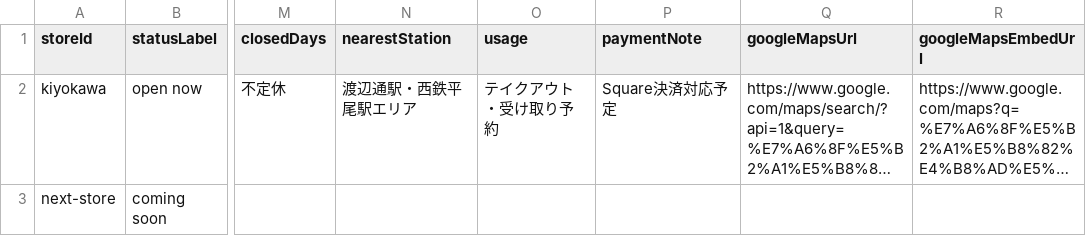
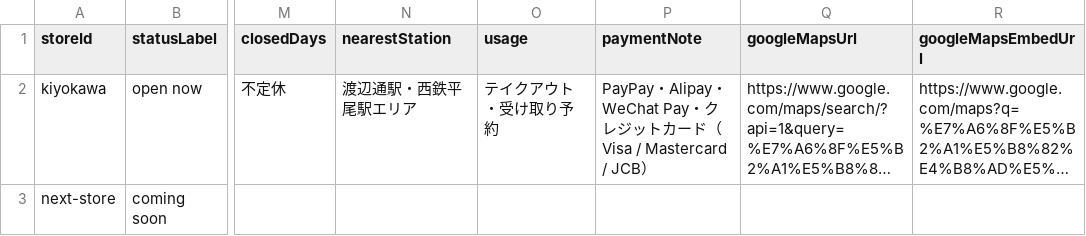
Before and after one commit to shynw1983/nanacha-new-hp, a CSV file: lark-import/stores.csv, drawn as a sheet; only a part is shown, gaps mark what is left out; long unchanged cells end in …; the diff names each change by its address in the sheet, - before the commit and + after, or states it on an @@ line.

Commit message:
show supported payment methods

```diff
--- a/lark-import/stores.csv
+++ b/lark-import/stores.csv
-P2 (paymentNote): Square決済対応予定
+P2 (paymentNote): PayPay・Alipay・WeChat Pay・クレジットカード（Visa / Mastercard / JCB）
```
Also changed, not shown: 9 other files.
